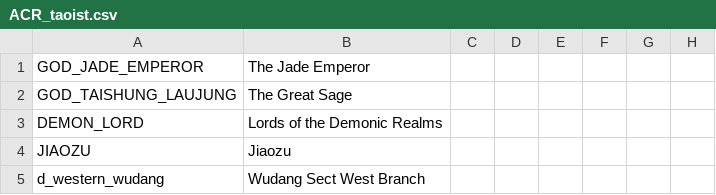
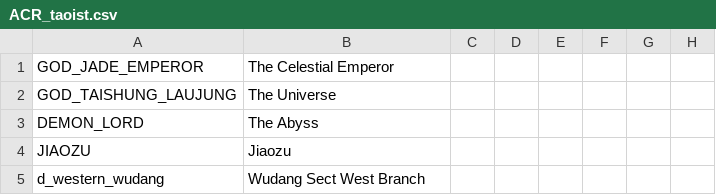
Before and after one commit to Zombaxx/crusader-space-kings, a CSV file: ck2 solar system/localisation/ACR_taoist.csv, drawn as a sheet; only a part is shown; the diff names each change by its address in the sheet, - before the commit and + after, or states it on an @@ line.

```diff
--- a/ck2 solar system/localisation/ACR_taoist.csv
+++ b/ck2 solar system/localisation/ACR_taoist.csv
-B1: The Jade Emperor
+B1: The Celestial Emperor
-B2: The Great Sage
+B2: The Universe
-B3: Lords of the Demonic Realms
+B3: The Abyss
```
Also changed, not shown: ck2 solar system/localisation/00_ACR_override.csv, 2 other files.
